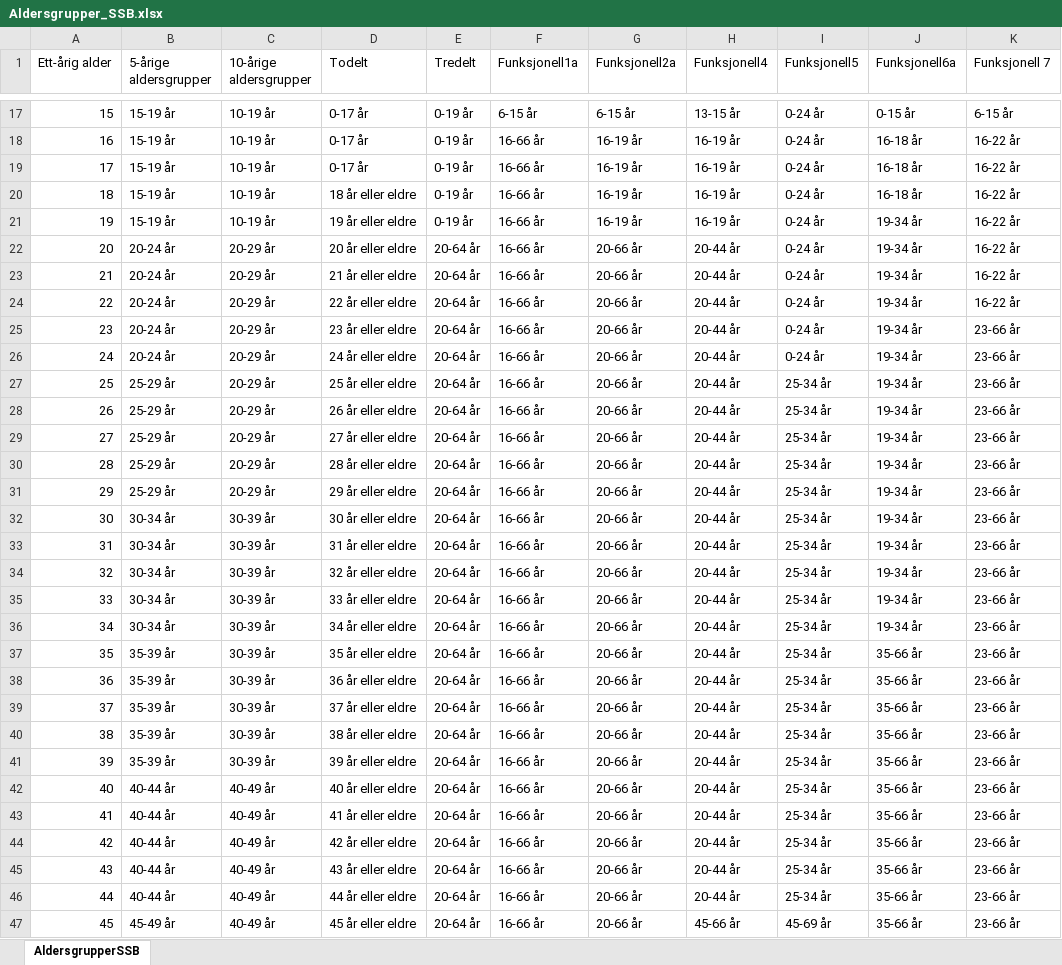
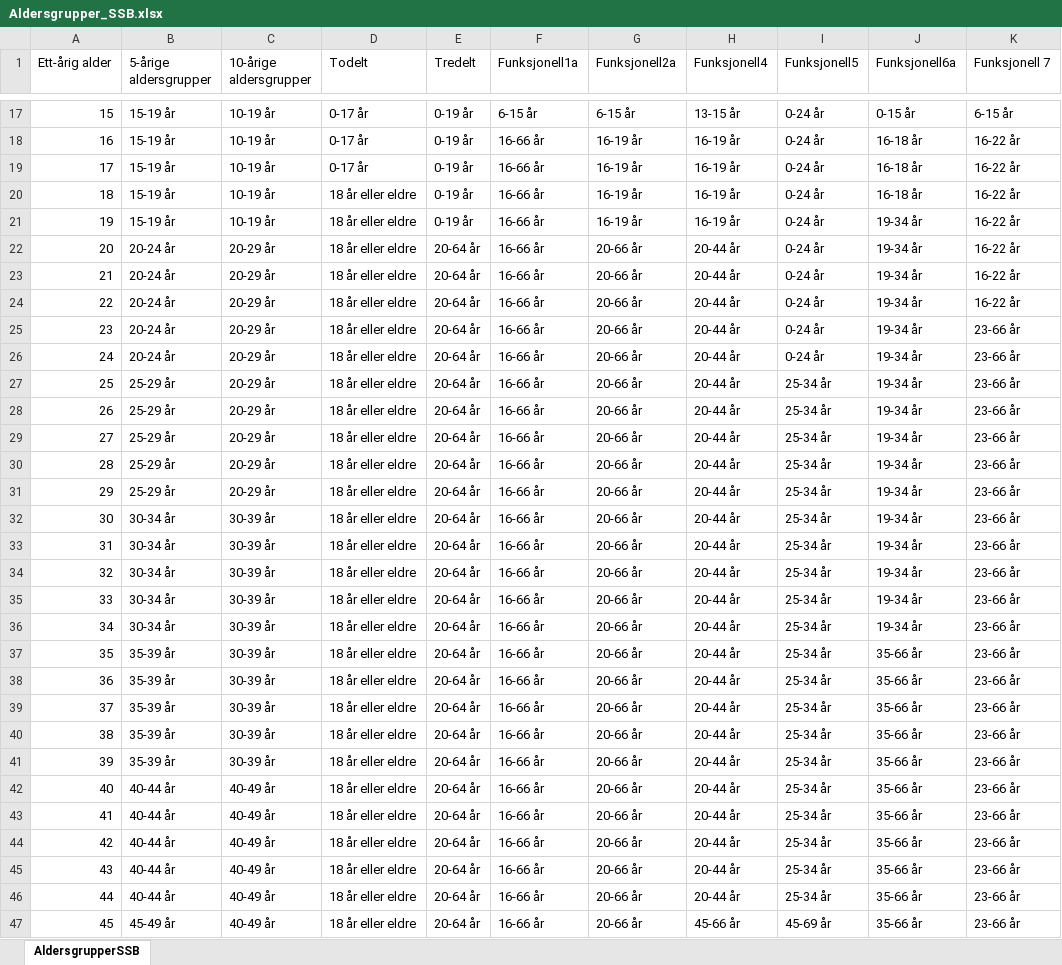
Before and after one commit to nordlanditall/inndelinger, an Excel workbook: Aldersgrupper_SSB.xlsx, sheet AldersgrupperSSB, drawn as a sheet; only a part is shown, gaps mark what is left out; values as stored, in another font and other column widths than the file's, no borders; table styles not drawn; the diff covers the shown part only; the diff names each change by its address in the sheet, - before the commit and + after, or states it on an @@ line.

Commit message:
Add files via upload

```diff
--- a/Aldersgrupper_SSB.xlsx (sheet AldersgrupperSSB)
+++ b/Aldersgrupper_SSB.xlsx (sheet AldersgrupperSSB)
-D21 (Todelt): 19 år eller eldre
+D21 (Todelt): 18 år eller eldre
-D22 (Todelt): 20 år eller eldre
+D22 (Todelt): 18 år eller eldre
-D23 (Todelt): 21 år eller eldre
+D23 (Todelt): 18 år eller eldre
-D24 (Todelt): 22 år eller eldre
+D24 (Todelt): 18 år eller eldre
-D25 (Todelt): 23 år eller eldre
+D25 (Todelt): 18 år eller eldre
-D26 (Todelt): 24 år eller eldre
+D26 (Todelt): 18 år eller eldre
-D27 (Todelt): 25 år eller eldre
+D27 (Todelt): 18 år eller eldre
-D28 (Todelt): 26 år eller eldre
+D28 (Todelt): 18 år eller eldre
-D29 (Todelt): 27 år eller eldre
+D29 (Todelt): 18 år eller eldre
-D30 (Todelt): 28 år eller eldre
+D30 (Todelt): 18 år eller eldre
-D31 (Todelt): 29 år eller eldre
+D31 (Todelt): 18 år eller eldre
-D32 (Todelt): 30 år eller eldre
+D32 (Todelt): 18 år eller eldre
-D33 (Todelt): 31 år eller eldre
+D33 (Todelt): 18 år eller eldre
-D34 (Todelt): 32 år eller eldre
+D34 (Todelt): 18 år eller eldre
-D35 (Todelt): 33 år eller eldre
+D35 (Todelt): 18 år eller eldre
-D36 (Todelt): 34 år eller eldre
+D36 (Todelt): 18 år eller eldre
-D37 (Todelt): 35 år eller eldre
+D37 (Todelt): 18 år eller eldre
-D38 (Todelt): 36 år eller eldre
+D38 (Todelt): 18 år eller eldre
-D39 (Todelt): 37 år eller eldre
+D39 (Todelt): 18 år eller eldre
-D40 (Todelt): 38 år eller eldre
+D40 (Todelt): 18 år eller eldre
-D41 (Todelt): 39 år eller eldre
+D41 (Todelt): 18 år eller eldre
-D42 (Todelt): 40 år eller eldre
+D42 (Todelt): 18 år eller eldre
-D43 (Todelt): 41 år eller eldre
+D43 (Todelt): 18 år eller eldre
-D44 (Todelt): 42 år eller eldre
+D44 (Todelt): 18 år eller eldre
-D45 (Todelt): 43 år eller eldre
+D45 (Todelt): 18 år eller eldre
-D46 (Todelt): 44 år eller eldre
+D46 (Todelt): 18 år eller eldre
-D47 (Todelt): 45 år eller eldre
+D47 (Todelt): 18 år eller eldre
```
Also changed, not shown: 60 edited cells elsewhere in this sheet.
